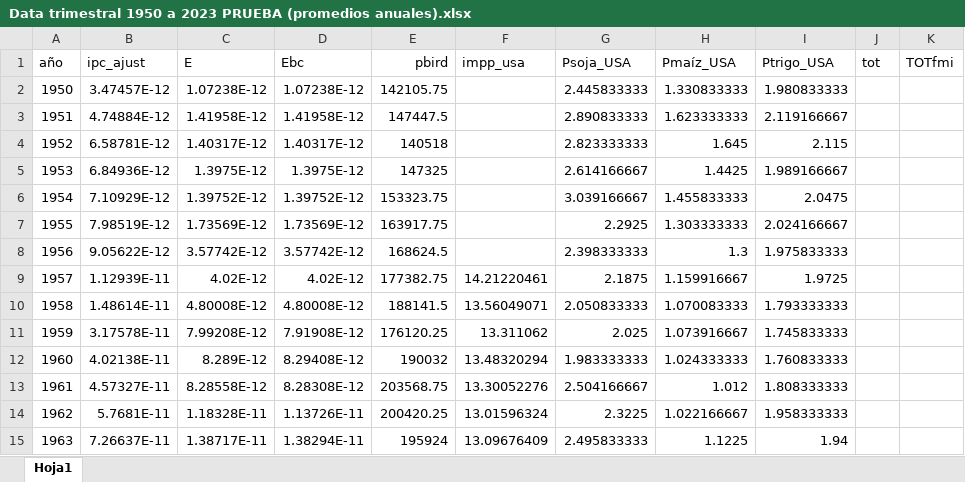
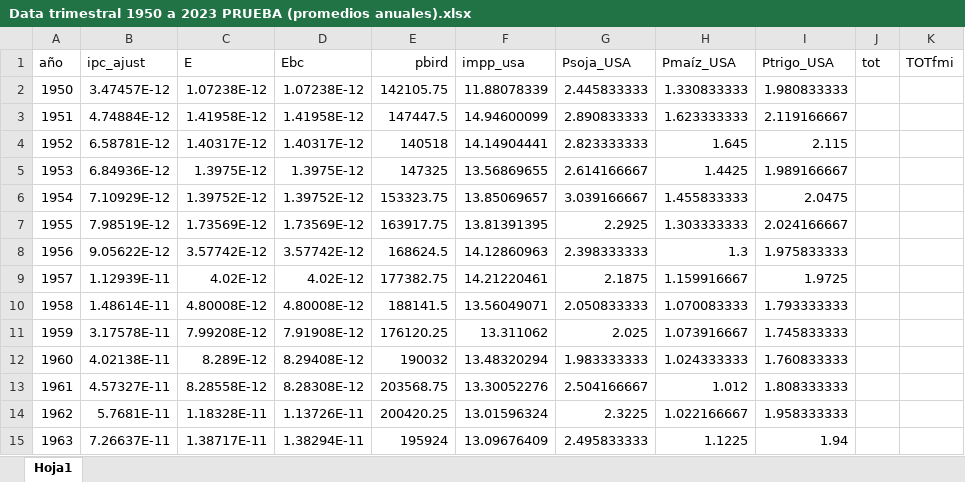
Before and after one commit to mbarrena/tesis, an Excel workbook: data/Data trimestral 1950 a 2023 PRUEBA (promedios anuales).xlsx, sheet Hoja1, drawn as a sheet; only a part is shown; values as stored, in another font and other column widths than the file's, no borders; the diff names each change by its address in the sheet, - before the commit and + after, or states it on an @@ line.

```diff
--- a/data/Data trimestral 1950 a 2023 PRUEBA (promedios anuales).xlsx (sheet Hoja1)
+++ b/data/Data trimestral 1950 a 2023 PRUEBA (promedios anuales).xlsx (sheet Hoja1)
-F2 (impp_usa): (empty)
+F2 (impp_usa): 11.88078339
-F3 (impp_usa): (empty)
+F3 (impp_usa): 14.94600099
-F4 (impp_usa): (empty)
+F4 (impp_usa): 14.14904441
-F5 (impp_usa): (empty)
+F5 (impp_usa): 13.56869655
-F6 (impp_usa): (empty)
+F6 (impp_usa): 13.85069657
-F7 (impp_usa): (empty)
+F7 (impp_usa): 13.81391395
-F8 (impp_usa): (empty)
+F8 (impp_usa): 14.12860963
```
Also changed, not shown: data/Dana anual 1935 2025 Ferreres Propatto Argentina gob datos.xlsx, data/Data anual 1935 2025 Ferreres.xlsx, 3 other files.
